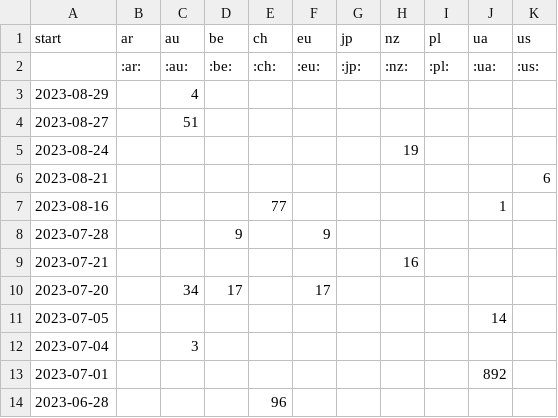
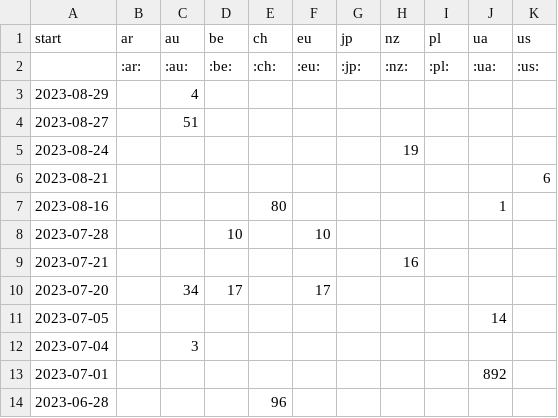
Before and after one commit to correctiv/ru-sanctions-dashboard, a CSV file: src/data/recent_origin_aggregation_table.csv, drawn as a sheet; only a part is shown.

Commit message:
:robot: automatic data build

```diff
--- a/src/data/recent_origin_aggregation_table.csv
+++ b/src/data/recent_origin_aggregation_table.csv
@@ -6,4 +6,4 @@ start,ar,au,be,ch,eu,jp,nz,pl,ua,us
 2023-08-21,,,,,,,,,,6
-2023-08-16,,,,77,,,,,1,
-2023-07-28,,,9,,9,,,,,
+2023-08-16,,,,80,,,,,1,
+2023-07-28,,,10,,10,,,,,
 2023-07-21,,,,,,,16,,,
```
Also changed, not shown: src/data/recent_schema_aggregation_de.csv, src/data/recent_schema_aggregation_en.csv, 2 other files.
